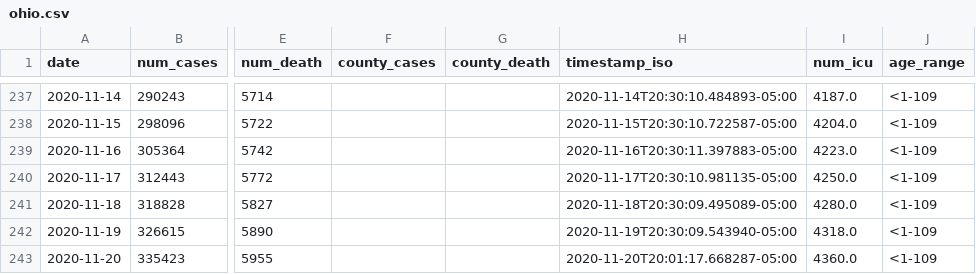
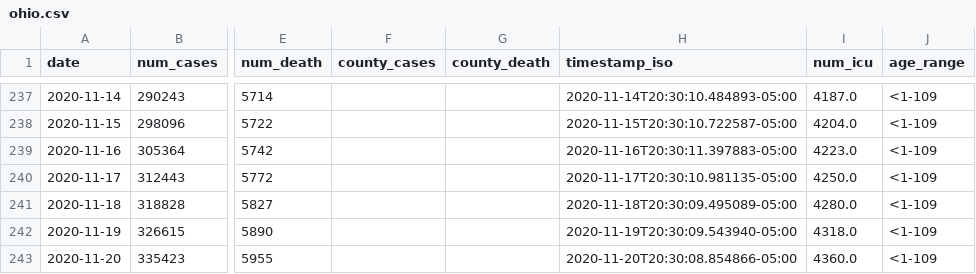
Before and after one commit to YSU-Data-Lab/coronavirus-dashboard, a CSV file: data/ohio.csv, drawn as a sheet; only a part is shown, gaps mark what is left out; the diff names each change by its address in the sheet, - before the commit and + after, or states it on an @@ line.

```diff
--- a/data/ohio.csv
+++ b/data/ohio.csv
-H243 (timestamp_iso): 2020-11-20T20:01:17.668287-05:00
+H243 (timestamp_iso): 2020-11-20T20:30:08.854866-05:00
```
Also changed, not shown: 7 other files.
